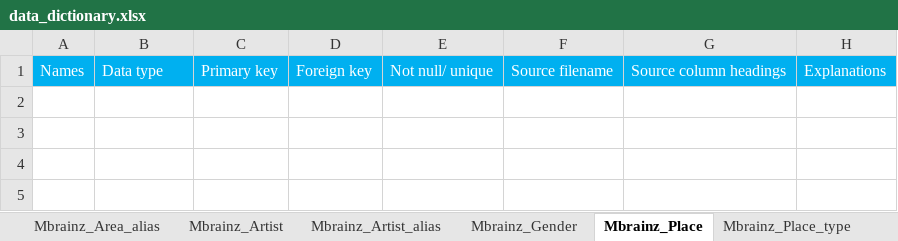
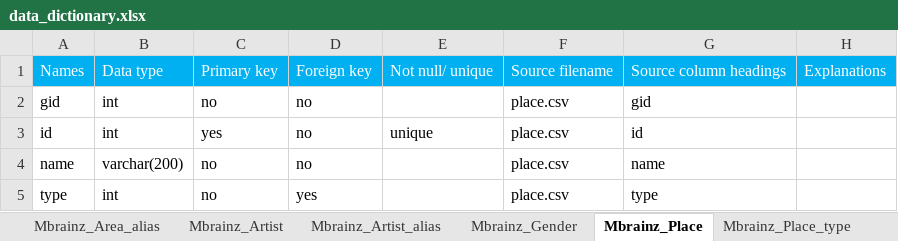
Before and after one commit to cs327e-spring2017/sparkle-owl, an Excel workbook: final-project/data_dictionary.xlsx, sheet Mbrainz_Place, drawn as a sheet; values as stored, in another font and other column widths than the file's, no borders; the diff names each change by its address in the sheet, - before the commit and + after, or states it on an @@ line.

```diff
--- a/final-project/data_dictionary.xlsx (sheet Mbrainz_Place)
+++ b/final-project/data_dictionary.xlsx (sheet Mbrainz_Place)
+row 2: gid | int | no | no |  | place.csv | gid
+row 3: id | int | yes | no | unique | place.csv | id
+row 4: name | varchar(200) | no | no |  | place.csv | name
+row 5: type | int | no | yes |  | place.csv | type
```
Also changed, not shown: sheet Mill_Songs_summary, sheet Mbrainz_Event, sheet Mbrainz_Release, sheet Mbrainz_Artist_alias, sheet Mbrainz_Artist, sheet Mbrainz_Language, 24 more sheets, 1 other file.
